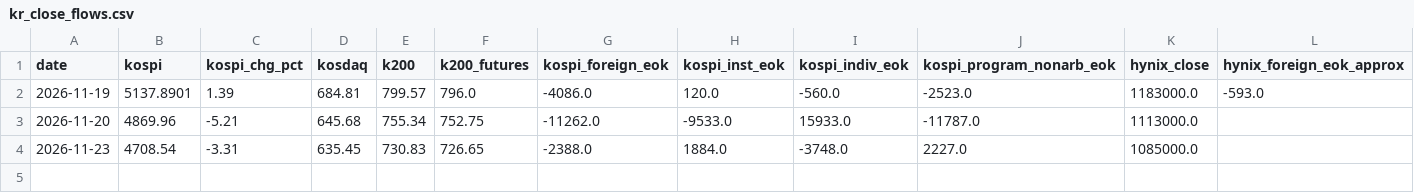
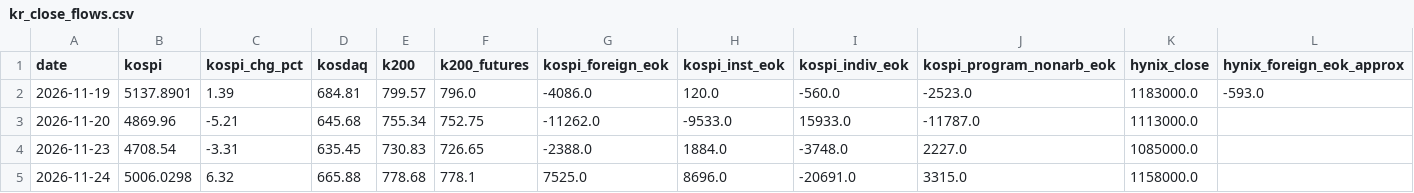
Before and after one commit to cookie9639/market-data, a CSV file: data/history/kr_close_flows.csv, drawn as a sheet; only a part is shown; rows hold the shown columns only; the diff names each change by its address in the sheet, - before the commit and + after, or states it on an @@ line.

```diff
--- a/data/history/kr_close_flows.csv
+++ b/data/history/kr_close_flows.csv
+row 5: 2026-11-24 | 5006.0298 | 6.32 | 665.88 | 778.68 | 778.1 | 7525.0 | 8696.0 | -20691.0 | 3315.0 | 1158000.0
```
Also changed, not shown: 1 other file.
